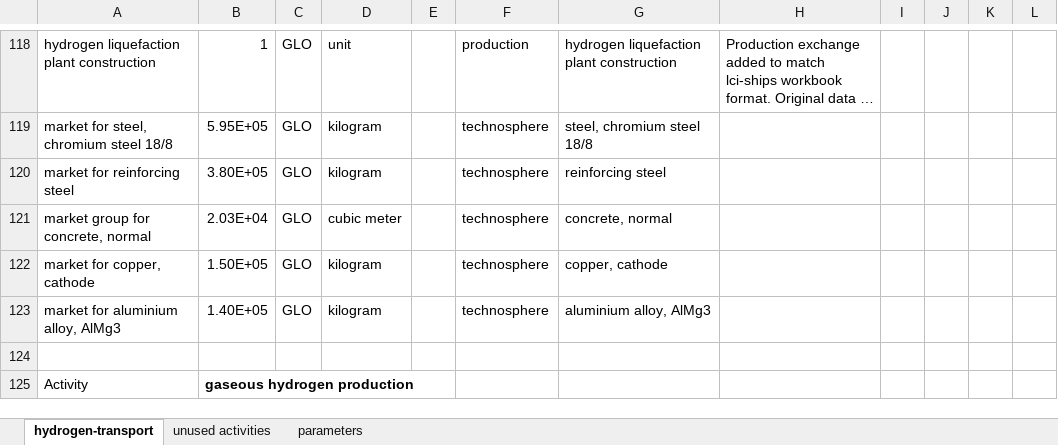
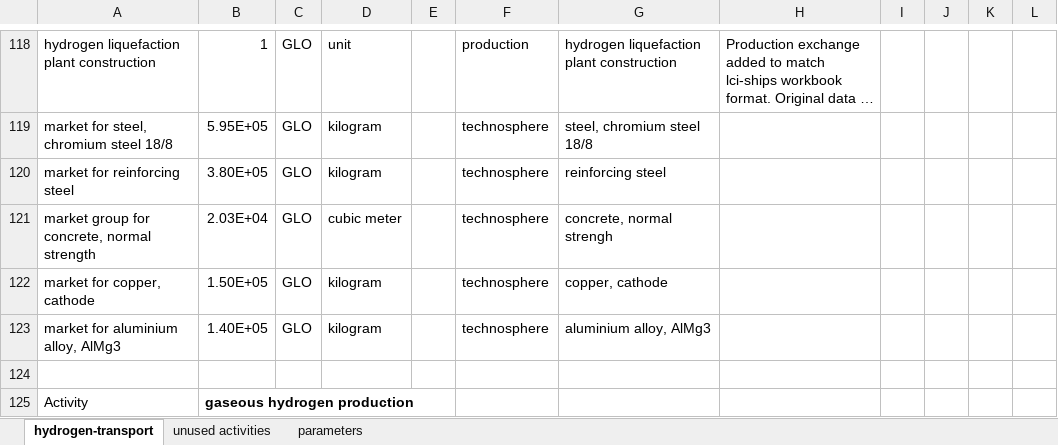
Before and after one commit to Tubias-Close/premise_h2-distribution, an Excel workbook: premise/data/additional_inventories/lci-hydrogen-transport.xlsx, sheet hydrogen-transport, drawn as a sheet; only a part is shown, gaps mark what is left out; long unchanged cells end in …; values as stored, in another font and other column widths than the file's, no borders; the diff names each change by its address in the sheet, - before the commit and + after, or states it on an @@ line.

Commit message:
small typo fix in lci

```diff
--- a/premise/data/additional_inventories/lci-hydrogen-transport.xlsx (sheet hydrogen-transport)
+++ b/premise/data/additional_inventories/lci-hydrogen-transport.xlsx (sheet hydrogen-transport)
-A121: market group for concrete, normal
+A121: market group for concrete, normal strength
-G121: concrete, normal
+G121: concrete, normal strengh
```
